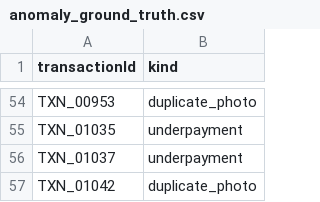
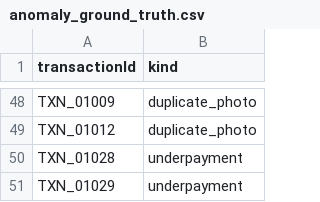
Before and after one commit to orcazen9-png/E-waste, a CSV file: packages/datasets/data/anomaly_ground_truth.csv, drawn as a sheet; only a part is shown, gaps mark what is left out; removed rows and columns are numbered as before the commit, all else as after; the diff covers the shown part only; the diff names each change by its address in the sheet, - before the commit and + after, or states it on an @@ line.

```diff
--- a/packages/datasets/data/anomaly_ground_truth.csv
+++ b/packages/datasets/data/anomaly_ground_truth.csv
-A48 (transactionId): TXN_00953
+A48 (transactionId): TXN_01009
+row 49: TXN_01012 | duplicate_photo
-A50 (transactionId): TXN_01035
+A50 (transactionId): TXN_01028
-A51 (transactionId): TXN_01037
+A51 (transactionId): TXN_01029
-row 57: TXN_01042 | duplicate_photo
```
Also changed, not shown: 12 added rows, 18 removed rows and 33 edited cells elsewhere in this file, packages/datasets/data/lots.csv, packages/datasets/data/materials.csv, 14 other files.
